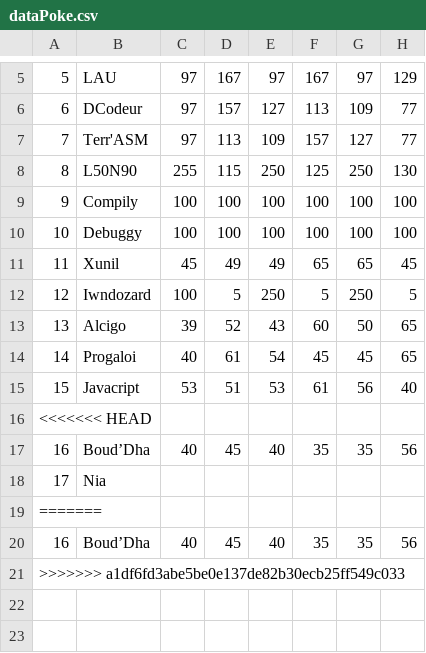
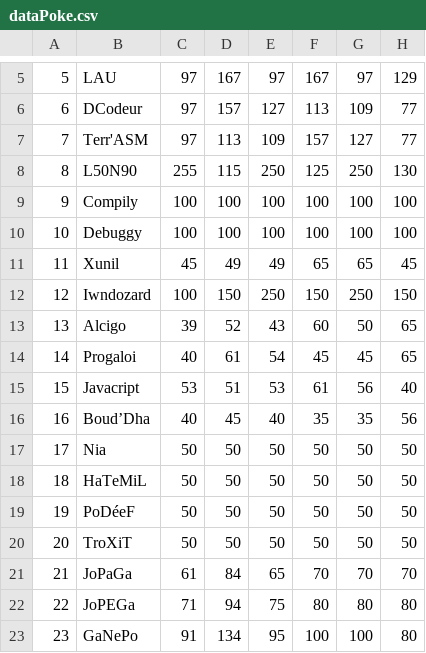
Before and after one commit to Lounol72/ICPocket, a CSV file: src/data/dataPoke.csv, drawn as a sheet; only a part is shown, gaps mark what is left out.

```diff
--- a/src/data/dataPoke.csv
+++ b/src/data/dataPoke.csv
@@ -11,3 +11,3 @@
 11,Xunil,45,49,49,65,65,45
-12,Iwndozard,100,5,250,5,250,5
+12,Iwndozard,100,150,250,150,250,150
 13,Alcigo,39,52,43,60,50,65
@@ -15,7 +15,9 @@
 15,Javacript,53,51,53,61,56,40
-<<<<<<< HEAD
 16,Boud’Dha,40,45,40,35,35,56
-17,Nia,
-=======
-16,Boud’Dha,40,45,40,35,35,56
->>>>>>> a1df6fd3abe5be0e137de82b30ecb25ff549c033
+17,Nia,50,50,50,50,50,50
+18,HaTeMiL,50,50,50,50,50,50
+19,PoDéeF,50,50,50,50,50,50
+20,TroXiT,50,50,50,50,50,50
+21,JoPaGa,61,84,65,70,70,70
+22,JoPEGa,71,94,75,80,80,80
+23,GaNePo,91,134,95,100,100,80
```
Also changed, not shown: 8 other files.
